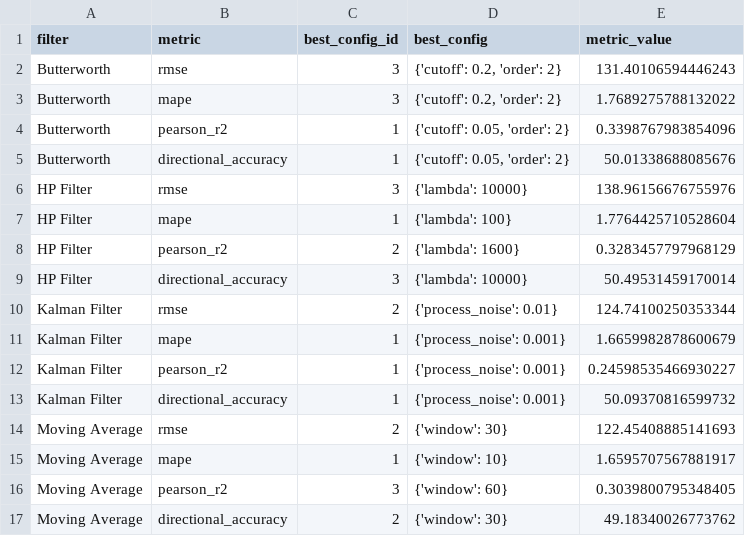
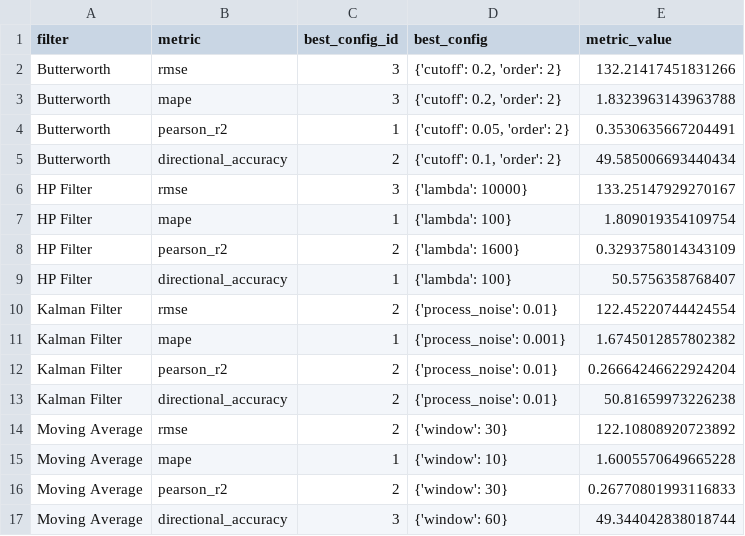
Before and after one commit to DeveloperArmo/DLSuperSlay, a CSV file: Chronos/Chronos_Filter_BestConfig_PerMetric_PerFilter.csv, drawn as a sheet.

```diff
--- a/Chronos/Chronos_Filter_BestConfig_PerMetric_PerFilter.csv
+++ b/Chronos/Chronos_Filter_BestConfig_PerMetric_PerFilter.csv
@@ -1,17 +1,17 @@
 filter,metric,best_config_id,best_config,metric_value
-Butterworth,rmse,3,"{'cutoff': 0.2, 'order': 2}",131.40106594446243
-Butterworth,mape,3,"{'cutoff': 0.2, 'order': 2}",1.7689275788132022
-Butterworth,pearson_r2,1,"{'cutoff': 0.05, 'order': 2}",0.3398767983854096
-Butterworth,directional_accuracy,1,"{'cutoff': 0.05, 'order': 2}",50.01338688085676
-HP Filter,rmse,3,{'lambda': 10000},138.96156676755976
-HP Filter,mape,1,{'lambda': 100},1.7764425710528604
-HP Filter,pearson_r2,2,{'lambda': 1600},0.3283457797968129
-HP Filter,directional_accuracy,3,{'lambda': 10000},50.49531459170014
-Kalman Filter,rmse,2,{'process_noise': 0.01},124.74100250353344
-Kalman Filter,mape,1,{'process_noise': 0.001},1.6659982878600679
-Kalman Filter,pearson_r2,1,{'process_noise': 0.001},0.24598535466930227
-Kalman Filter,directional_accuracy,1,{'process_noise': 0.001},50.09370816599732
-Moving Average,rmse,2,{'window': 30},122.45408885141693
-Moving Average,mape,1,{'window': 10},1.6595707567881917
-Moving Average,pearson_r2,3,{'window': 60},0.3039800795348405
-Moving Average,directional_accuracy,2,{'window': 30},49.18340026773762
+Butterworth,rmse,3,"{'cutoff': 0.2, 'order': 2}",132.21417451831266
+Butterworth,mape,3,"{'cutoff': 0.2, 'order': 2}",1.8323963143963788
+Butterworth,pearson_r2,1,"{'cutoff': 0.05, 'order': 2}",0.3530635667204491
+Butterworth,directional_accuracy,2,"{'cutoff': 0.1, 'order': 2}",49.585006693440434
+HP Filter,rmse,3,{'lambda': 10000},133.25147929270167
+HP Filter,mape,1,{'lambda': 100},1.809019354109754
+HP Filter,pearson_r2,2,{'lambda': 1600},0.3293758014343109
+HP Filter,directional_accuracy,1,{'lambda': 100},50.5756358768407
+Kalman Filter,rmse,2,{'process_noise': 0.01},122.45220744424554
+Kalman Filter,mape,1,{'process_noise': 0.001},1.6745012857802382
+Kalman Filter,pearson_r2,2,{'process_noise': 0.01},0.26664246622924204
+Kalman Filter,directional_accuracy,2,{'process_noise': 0.01},50.81659973226238
+Moving Average,rmse,2,{'window': 30},122.10808920723892
+Moving Average,mape,1,{'window': 10},1.6005570649665228
+Moving Average,pearson_r2,2,{'window': 30},0.26770801993116833
+Moving Average,directional_accuracy,3,{'window': 60},49.344042838018744
```
Also changed, not shown: Chronos/Chronos_Filter_BestConfig_Global_PerMetric.csv, Chronos/Chronos_Filter_Hyperparam_Results.csv, 2 other files.
